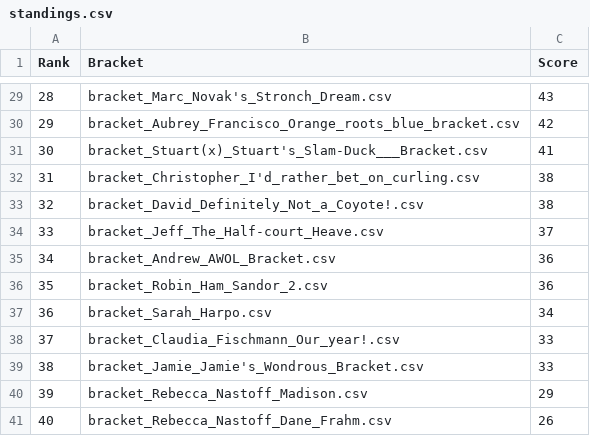
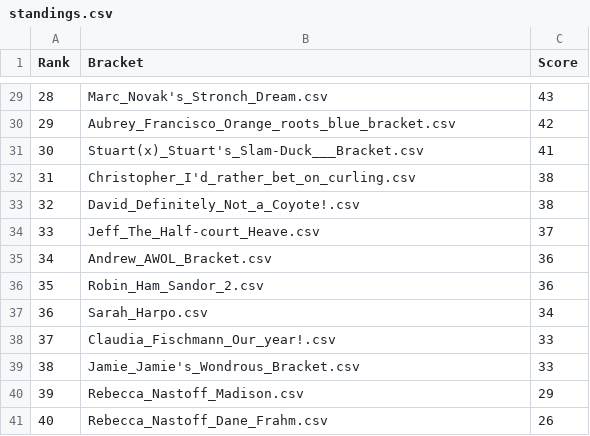
Before and after one commit to davidbradway/marchmadness, a CSV file: standings.csv, drawn as a sheet; only a part is shown, gaps mark what is left out; the diff covers the shown part only.

```diff
--- a/standings.csv
+++ b/standings.csv
@@ -29,13 +29,13 @@ Rank,Bracket,Score
-28,bracket_Marc_Novak's_Stronch_Dream.csv,43
-29,bracket_Aubrey_Francisco_Orange_roots_blue_bracket.csv,42
-30,bracket_Stuart(x)_Stuart's_Slam-Duck___Bracket.csv,41
-31,bracket_Christopher_I'd_rather_bet_on_curling.csv,38
-32,bracket_David_Definitely_Not_a_Coyote!.csv,38
-33,bracket_Jeff_The_Half-court_Heave.csv,37
-34,bracket_Andrew_AWOL_Bracket.csv,36
-35,bracket_Robin_Ham_Sandor_2.csv,36
-36,bracket_Sarah_Harpo.csv,34
-37,bracket_Claudia_Fischmann_Our_year!.csv,33
-38,bracket_Jamie_Jamie's_Wondrous_Bracket.csv,33
-39,bracket_Rebecca_Nastoff_Madison.csv,29
-40,bracket_Rebecca_Nastoff_Dane_Frahm.csv,26
+28,Marc_Novak's_Stronch_Dream.csv,43
+29,Aubrey_Francisco_Orange_roots_blue_bracket.csv,42
+30,Stuart(x)_Stuart's_Slam-Duck___Bracket.csv,41
+31,Christopher_I'd_rather_bet_on_curling.csv,38
+32,David_Definitely_Not_a_Coyote!.csv,38
+33,Jeff_The_Half-court_Heave.csv,37
+34,Andrew_AWOL_Bracket.csv,36
+35,Robin_Ham_Sandor_2.csv,36
+36,Sarah_Harpo.csv,34
+37,Claudia_Fischmann_Our_year!.csv,33
+38,Jamie_Jamie's_Wondrous_Bracket.csv,33
+39,Rebecca_Nastoff_Madison.csv,29
+40,Rebecca_Nastoff_Dane_Frahm.csv,26
```
Also changed, not shown: 27 edited cells elsewhere in this file, simulation_results.csv.
